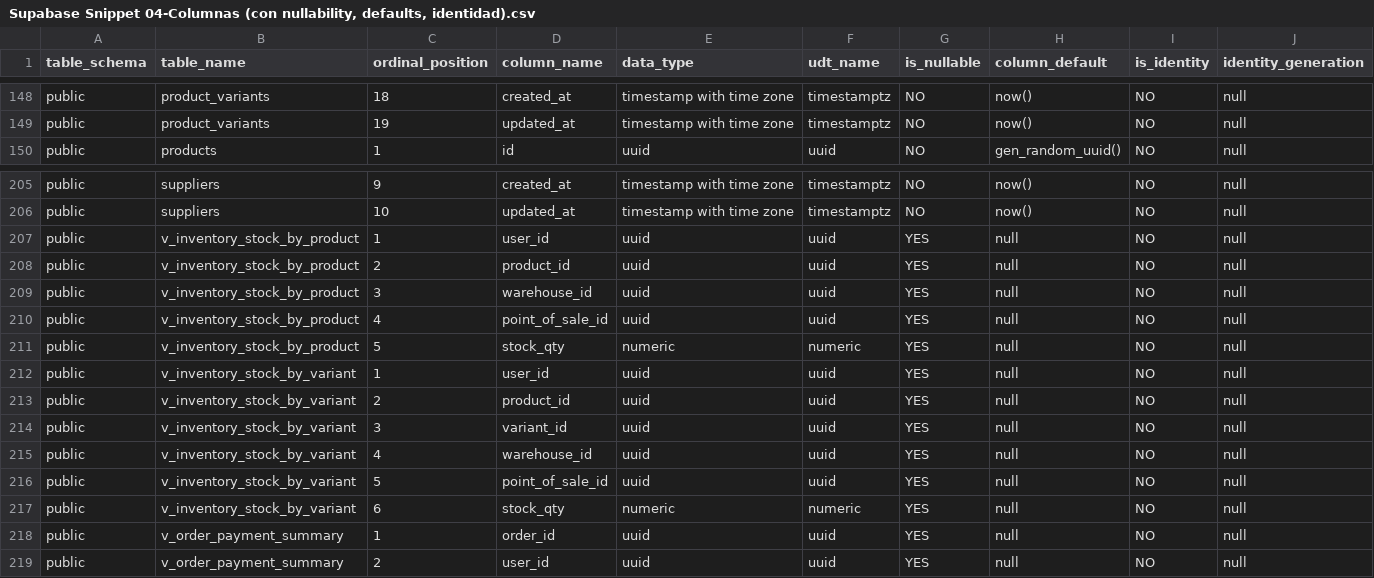
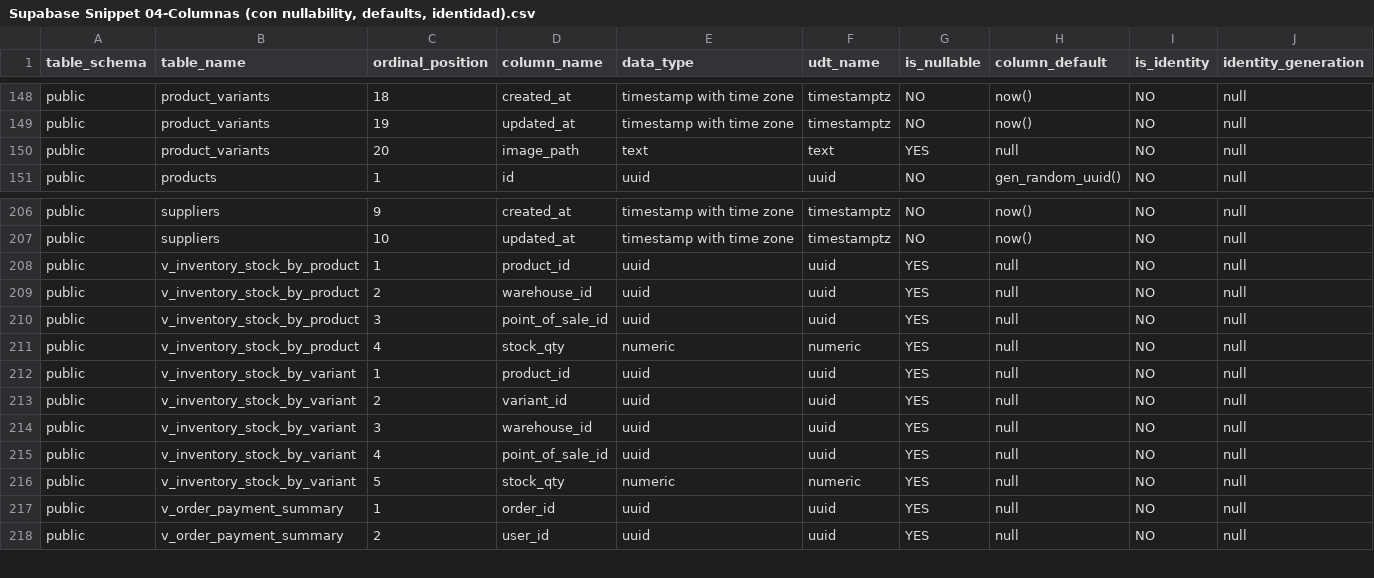
Before and after one commit to sebasfarias08/JYPTrendApp, a CSV file: docs/supabase_dump/Supabase Snippet 04-Columnas (con nullability, defaults, identidad).csv, drawn as a sheet; only a part is shown, gaps mark what is left out.

Commit message:
Use variant images and bump app version to v1.1.19

```diff
--- a/docs/supabase_dump/Supabase Snippet 04-Columnas (con nullability, defaults, identidad).csv
+++ b/docs/supabase_dump/Supabase Snippet 04-Columnas (con nullability, defaults, identidad).csv
@@ -149,2 +149,3 @@ public,product_variants,18,created_at,timestamp with time zone,timestamptz,NO,no
 public,product_variants,19,updated_at,timestamp with time zone,timestamptz,NO,now(),NO,null
+public,product_variants,20,image_path,text,text,YES,null,NO,null
 public,products,1,id,uuid,uuid,NO,gen_random_uuid(),NO,null
@@ -206,13 +207,11 @@ public,suppliers,9,created_at,timestamp with time zone,timestamptz,NO,now(),NO,n
 public,suppliers,10,updated_at,timestamp with time zone,timestamptz,NO,now(),NO,null
-public,v_inventory_stock_by_product,1,user_id,uuid,uuid,YES,null,NO,null
-public,v_inventory_stock_by_product,2,product_id,uuid,uuid,YES,null,NO,null
-public,v_inventory_stock_by_product,3,warehouse_id,uuid,uuid,YES,null,NO,null
-public,v_inventory_stock_by_product,4,point_of_sale_id,uuid,uuid,YES,null,NO,null
-public,v_inventory_stock_by_product,5,stock_qty,numeric,numeric,YES,null,NO,null
-public,v_inventory_stock_by_variant,1,user_id,uuid,uuid,YES,null,NO,null
-public,v_inventory_stock_by_variant,2,product_id,uuid,uuid,YES,null,NO,null
-public,v_inventory_stock_by_variant,3,variant_id,uuid,uuid,YES,null,NO,null
-public,v_inventory_stock_by_variant,4,warehouse_id,uuid,uuid,YES,null,NO,null
-public,v_inventory_stock_by_variant,5,point_of_sale_id,uuid,uuid,YES,null,NO,null
-public,v_inventory_stock_by_variant,6,stock_qty,numeric,numeric,YES,null,NO,null
+public,v_inventory_stock_by_product,1,product_id,uuid,uuid,YES,null,NO,null
+public,v_inventory_stock_by_product,2,warehouse_id,uuid,uuid,YES,null,NO,null
+public,v_inventory_stock_by_product,3,point_of_sale_id,uuid,uuid,YES,null,NO,null
+public,v_inventory_stock_by_product,4,stock_qty,numeric,numeric,YES,null,NO,null
+public,v_inventory_stock_by_variant,1,product_id,uuid,uuid,YES,null,NO,null
+public,v_inventory_stock_by_variant,2,variant_id,uuid,uuid,YES,null,NO,null
+public,v_inventory_stock_by_variant,3,warehouse_id,uuid,uuid,YES,null,NO,null
+public,v_inventory_stock_by_variant,4,point_of_sale_id,uuid,uuid,YES,null,NO,null
+public,v_inventory_stock_by_variant,5,stock_qty,numeric,numeric,YES,null,NO,null
 public,v_order_payment_summary,1,order_id,uuid,uuid,YES,null,NO,null
```
Also changed, not shown: 7 other files.
